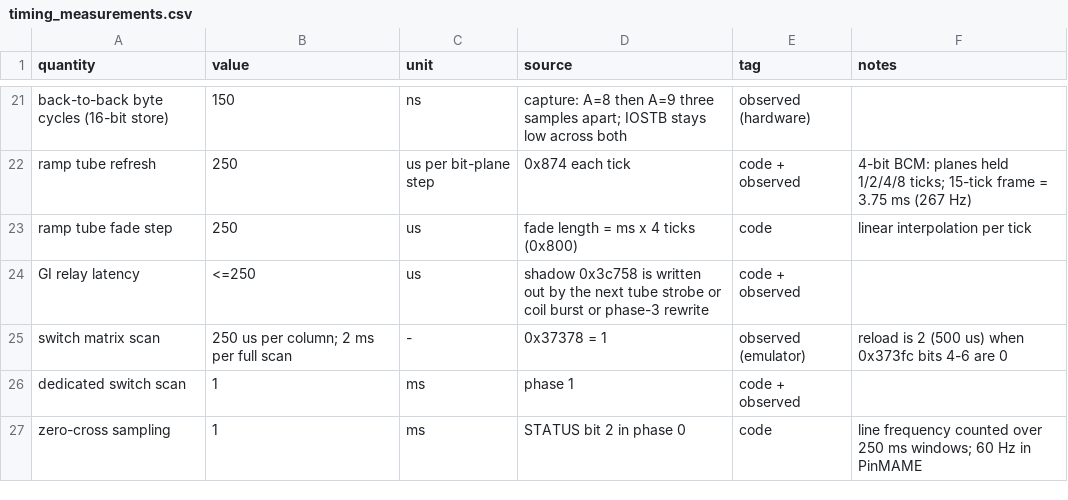
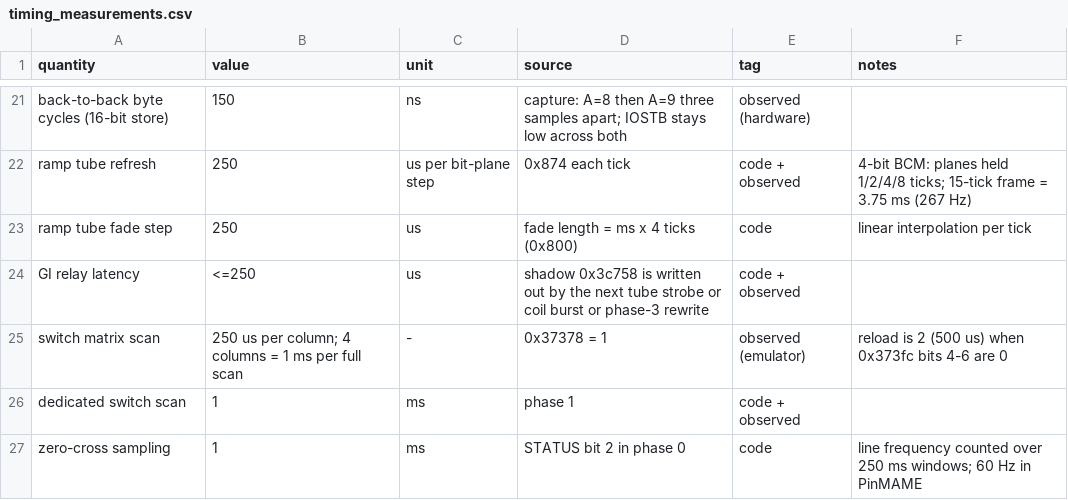
Before and after one commit to Ashram56/Tron-Legacy-LE-ROM-Decryption, a CSV file: io/bus/timing_measurements.csv, drawn as a sheet; only a part is shown, gaps mark what is left out.

```diff
--- a/io/bus/timing_measurements.csv
+++ b/io/bus/timing_measurements.csv
@@ -24,3 +24,3 @@ ramp tube fade step,250,us,fade length = ms x 4 ticks (0x800),code,linear interp
 GI relay latency,<=250,us,shadow 0x3c758 is written out by the next tube strobe or coil burst or phase-3 rewrite,code + observed,
-switch matrix scan,250 us per column; 2 ms per full scan,-,0x37378 = 1,observed (emulator),reload is 2 (500 us) when 0x373fc bits 4-6 are 0
+switch matrix scan,250 us per column; 4 columns = 1 ms per full scan,-,0x37378 = 1,observed (emulator),reload is 2 (500 us) when 0x373fc bits 4-6 are 0
 dedicated switch scan,1,ms,phase 1,code + observed,
```
Also changed, not shown: io/bus/cpu_board_interfaces.csv, io/bus/isr_schedule.csv, 7 other files.
